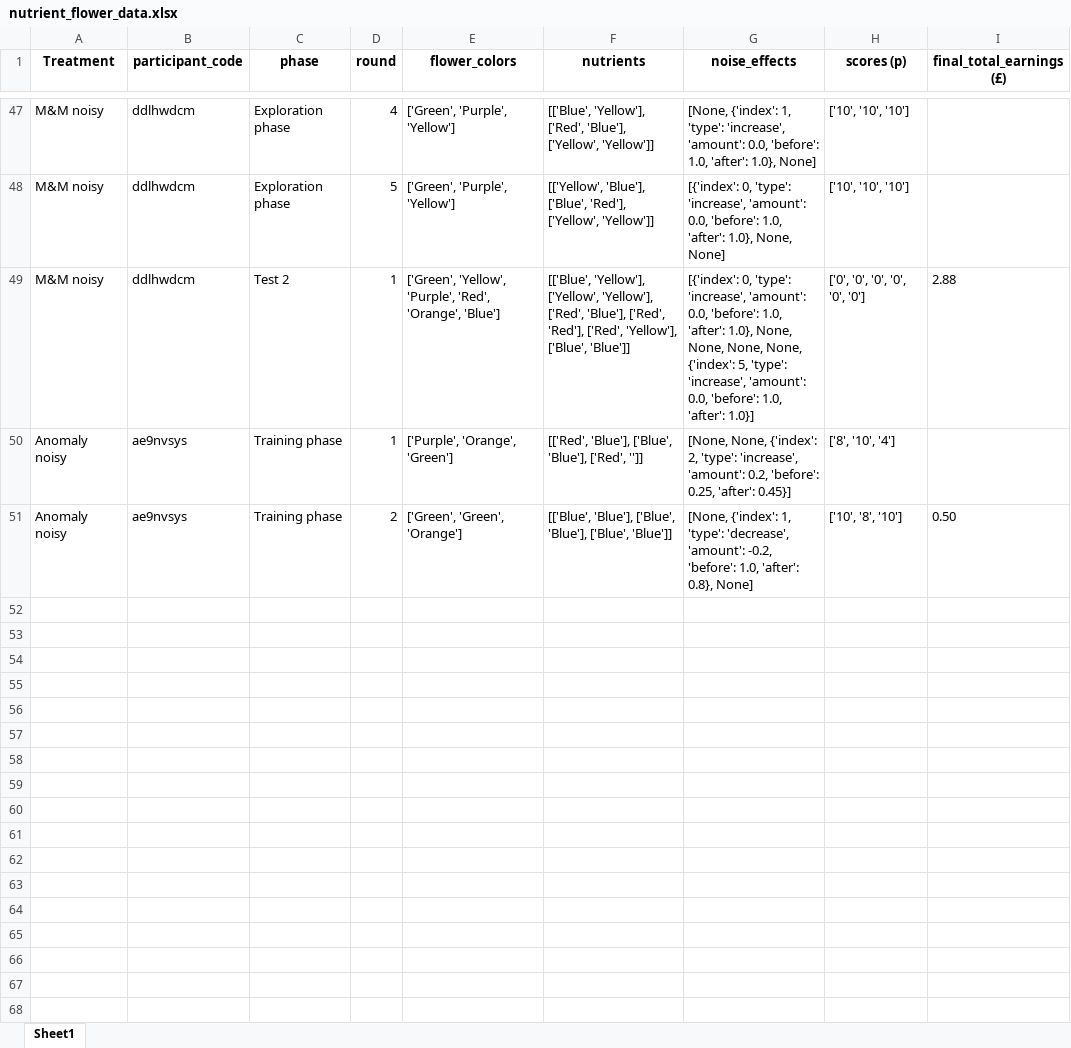
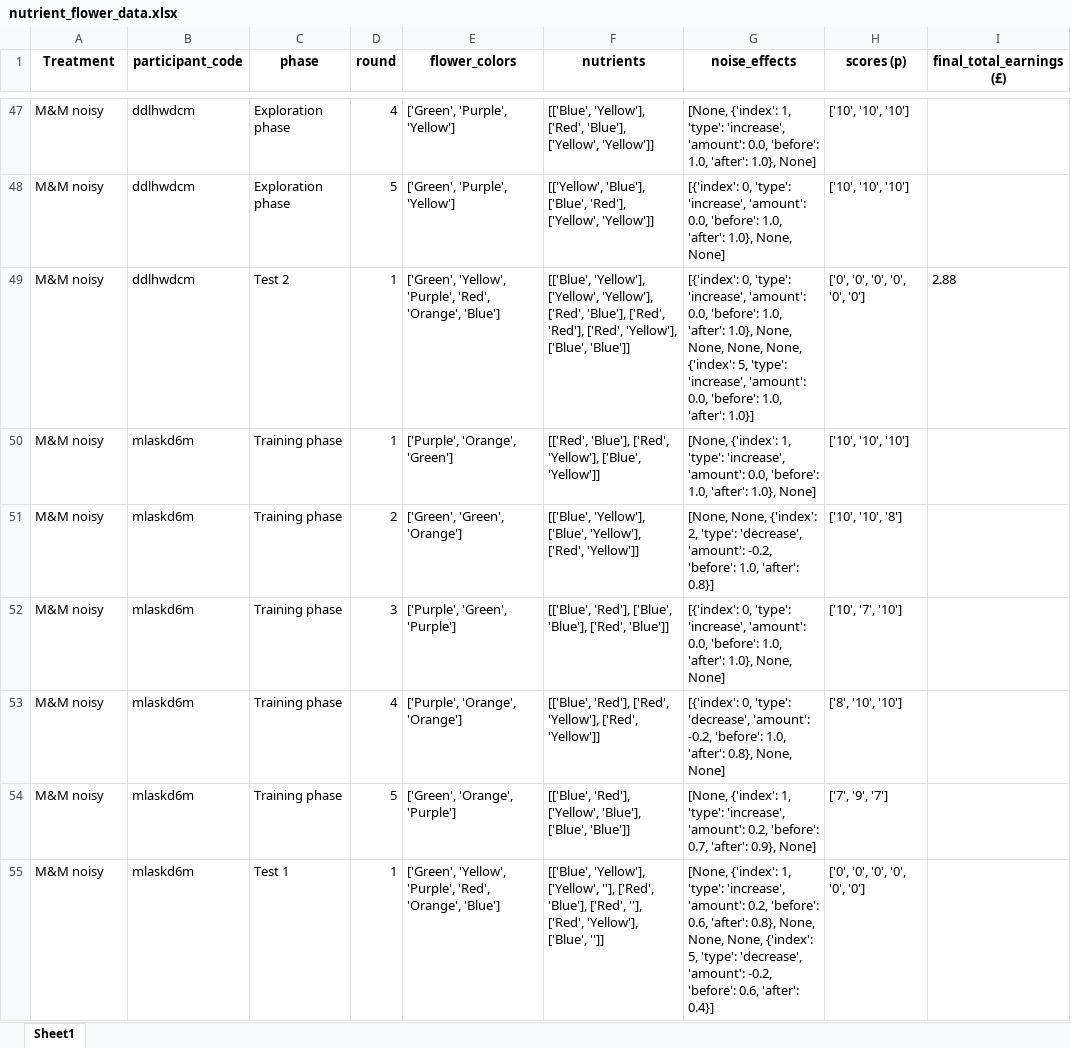
Before and after one commit to AnaAGUERRE/Paradigm-shift, an Excel workbook: nutrient_flower_data.xlsx, sheet Sheet1, drawn as a sheet; only a part is shown, gaps mark what is left out; values as stored, in another font and other column widths than the file's, no borders; the diff covers the shown part only; the diff names each change by its address in the sheet, - before the commit and + after, or states it on an @@ line.

Commit message:
explain noise

```diff
--- a/nutrient_flower_data.xlsx (sheet Sheet1)
+++ b/nutrient_flower_data.xlsx (sheet Sheet1)
-A50:A51 (Treatment): Anomaly noisy
+A50:A51 (Treatment): M&M noisy
-B50:B51 (participant_code): ae9nvsys
+B50:B51 (participant_code): mlaskd6m
-F50 (nutrients): [['Red', 'Blue'], ['Blue', 'Blue'], ['Red', '']]
+F50 (nutrients): [['Red', 'Blue'], ['Red', 'Yellow'], ['Blue', 'Yellow']]
-G50 (noise_effects): [None, None, {'index': 2, 'type': 'increase', 'amount': 0.2, 'before': 0.25, 'after': 0.45}]
+G50 (noise_effects): [None, {'index': 1, 'type': 'increase', 'amount': 0.0, 'before': 1.0, 'after': 1.0}, None]
-H50 (scores (p)): ['8', '10', '4']
+H50 (scores (p)): ['10', '10', '10']
-F51 (nutrients): [['Blue', 'Blue'], ['Blue', 'Blue'], ['Blue', 'Blue']]
+F51 (nutrients): [['Blue', 'Yellow'], ['Blue', 'Yellow'], ['Red', 'Yellow']]
-G51 (noise_effects): [None, {'index': 1, 'type': 'decrease', 'amount': -0.2, 'before': 1.0, 'after': 0.8}, None]
+G51 (noise_effects): [None, None, {'index': 2, 'type': 'decrease', 'amount': -0.2, 'before': 1.0, 'after': 0.8}]
-H51 (scores (p)): ['10', '8', '10']
+H51 (scores (p)): ['10', '10', '8']
-I51 (final_total_earnings (£)): 0.50
+I51 (final_total_earnings (£)): (empty)
+row 52: M&M noisy | mlaskd6m | Training phase | 3 | ['Purple', 'Green', 'Purple'] | [['Blue', 'Red'], ['Blue', 'Blue'], ['Red', 'Blue']] | [{'index': 0, 'type': 'increase', 'amount': 0.0, 'before': 1.0, 'after': 1.0}, None, None] | ['10', '7', '10']
+row 53: M&M noisy | mlaskd6m | Training phase | 4 | ['Purple', 'Orange', 'Orange'] | [['Blue', 'Red'], ['Red', 'Yellow'], ['Red', 'Yellow']] | [{'index': 0, 'type': 'decrease', 'amount': -0.2, 'before': 1.0, 'after': 0.8}, None, None] | ['8', '10', '10']
+row 54: M&M noisy | mlaskd6m | Training phase | 5 | ['Green', 'Orange', 'Purple'] | [['Blue', 'Red'], ['Yellow', 'Blue'], ['Blue', 'Blue']] | [None, {'index': 1, 'type': 'increase', 'amount': 0.2, 'before': 0.7, 'after': 0.9}, None] | ['7', '9', '7']
+row 55: M&M noisy | mlaskd6m | Test 1 | 1 | ['Green', 'Yellow', 'Purple', 'Red', 'Orange', 'Blue'] | [['Blue', 'Yellow'], ['Yellow', ''], ['Red', 'Blue'], ['Red', ''], ['Red', 'Yellow'], ['Blue', '']] | [None, {'index': 1, 'type': 'increase', 'amount': 0.2, 'before': 0.6, 'after': 0.8}, None, None, None, {'index': 5, 'type': 'decrease', 'amount': -0.2, 'before': 0.6, 'after': 0.4}] | ['0', '0', '0', '0', '0', '0']
```
Also changed, not shown: 6 added rows elsewhere in this sheet, 3 other files.
